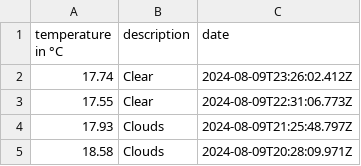
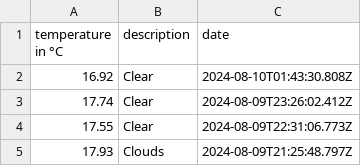
Before and after one commit to 102/amsterdam-weather, a CSV file: history.csv, drawn as a sheet; only a part is shown; the shorter side is filled out with more unchanged rows; the diff names each change by its address in the sheet, - before the commit and + after, or states it on an @@ line.

Commit message:
Flat: latest data (2024-08-10T01:43:30.925Z) {   "date": "2024-08-10T01:43:30.925Z",   "files": [     {       "name": "history.csv",       "deltaBytes": 38,       "source": "https://api.openweathermap.org/data/2.5/weather?lat=52.36&lon=4.9&units=metric&appid=***"     },     {       "name": "weather.json",       "deltaBytes": 1,       "source": "https://api.openweathermap.org/data/2.5/weather?lat=52.36&lon=4.9&units=metric&appid=***"     }   ] }

```diff
--- a/history.csv
+++ b/history.csv
+row 2: 16.92 | Clear | 2024-08-10T01:43:30.808Z
```
Also changed, not shown: 1 other file.
